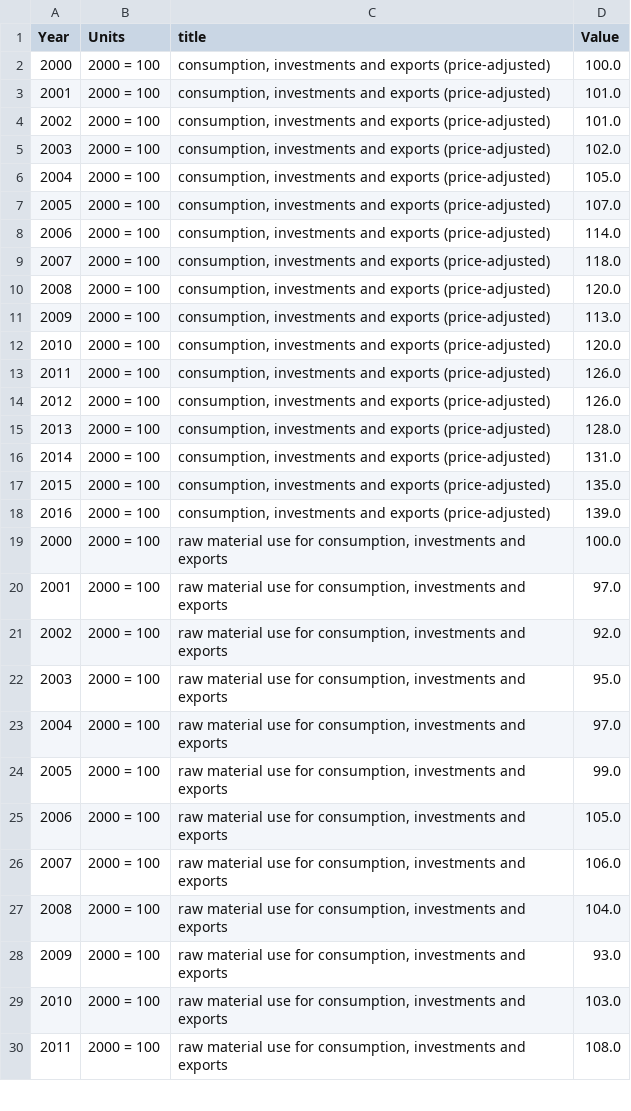
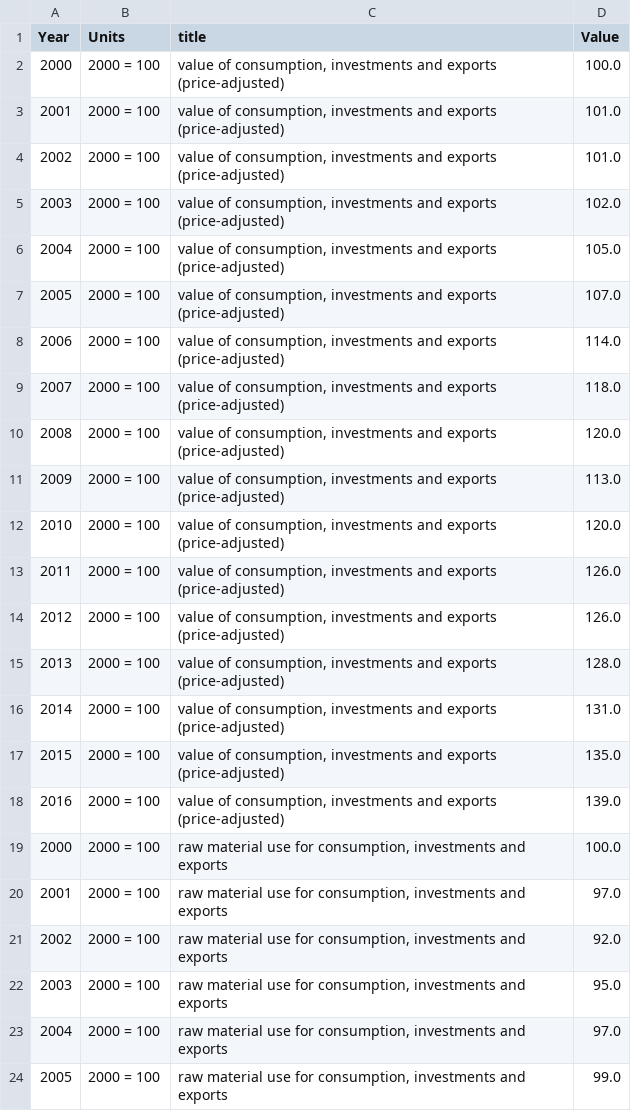
Before and after one commit to dns-dialogfassung/dialog-data, a CSV file: data/8-1-a.csv, drawn as a sheet; only a part is shown; the shorter side is filled out with more unchanged rows.

```diff
--- a/data/8-1-a.csv
+++ b/data/8-1-a.csv
@@ -1,19 +1,19 @@
 Year,Units,title,Value
-2000,2000 = 100,"consumption, investments and exports (price-adjusted)",100.0
-2001,2000 = 100,"consumption, investments and exports (price-adjusted)",101.0
-2002,2000 = 100,"consumption, investments and exports (price-adjusted)",101.0
-2003,2000 = 100,"consumption, investments and exports (price-adjusted)",102.0
-2004,2000 = 100,"consumption, investments and exports (price-adjusted)",105.0
-2005,2000 = 100,"consumption, investments and exports (price-adjusted)",107.0
-2006,2000 = 100,"consumption, investments and exports (price-adjusted)",114.0
-2007,2000 = 100,"consumption, investments and exports (price-adjusted)",118.0
-2008,2000 = 100,"consumption, investments and exports (price-adjusted)",120.0
-2009,2000 = 100,"consumption, investments and exports (price-adjusted)",113.0
-2010,2000 = 100,"consumption, investments and exports (price-adjusted)",120.0
-2011,2000 = 100,"consumption, investments and exports (price-adjusted)",126.0
-2012,2000 = 100,"consumption, investments and exports (price-adjusted)",126.0
-2013,2000 = 100,"consumption, investments and exports (price-adjusted)",128.0
-2014,2000 = 100,"consumption, investments and exports (price-adjusted)",131.0
-2015,2000 = 100,"consumption, investments and exports (price-adjusted)",135.0
-2016,2000 = 100,"consumption, investments and exports (price-adjusted)",139.0
+2000,2000 = 100,"value of consumption, investments and exports (price-adjusted)",100.0
+2001,2000 = 100,"value of consumption, investments and exports (price-adjusted)",101.0
+2002,2000 = 100,"value of consumption, investments and exports (price-adjusted)",101.0
+2003,2000 = 100,"value of consumption, investments and exports (price-adjusted)",102.0
+2004,2000 = 100,"value of consumption, investments and exports (price-adjusted)",105.0
+2005,2000 = 100,"value of consumption, investments and exports (price-adjusted)",107.0
+2006,2000 = 100,"value of consumption, investments and exports (price-adjusted)",114.0
+2007,2000 = 100,"value of consumption, investments and exports (price-adjusted)",118.0
+2008,2000 = 100,"value of consumption, investments and exports (price-adjusted)",120.0
+2009,2000 = 100,"value of consumption, investments and exports (price-adjusted)",113.0
+2010,2000 = 100,"value of consumption, investments and exports (price-adjusted)",120.0
+2011,2000 = 100,"value of consumption, investments and exports (price-adjusted)",126.0
+2012,2000 = 100,"value of consumption, investments and exports (price-adjusted)",126.0
+2013,2000 = 100,"value of consumption, investments and exports (price-adjusted)",128.0
+2014,2000 = 100,"value of consumption, investments and exports (price-adjusted)",131.0
+2015,2000 = 100,"value of consumption, investments and exports (price-adjusted)",135.0
+2016,2000 = 100,"value of consumption, investments and exports (price-adjusted)",139.0
 2000,2000 = 100,"raw material use for consumption, investments and exports",100.0
```
Also changed, not shown: data/5-1-bc.csv, data/8-2-ab.csv, 20 other files.
